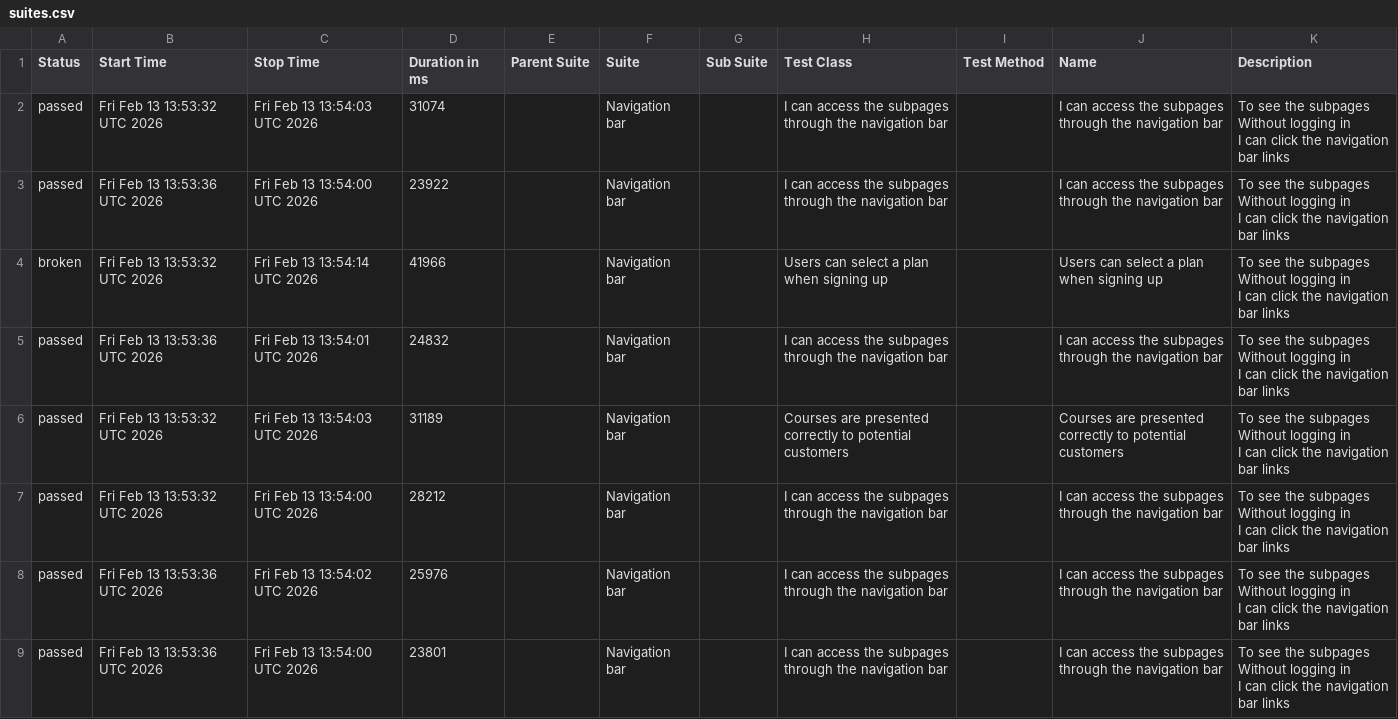
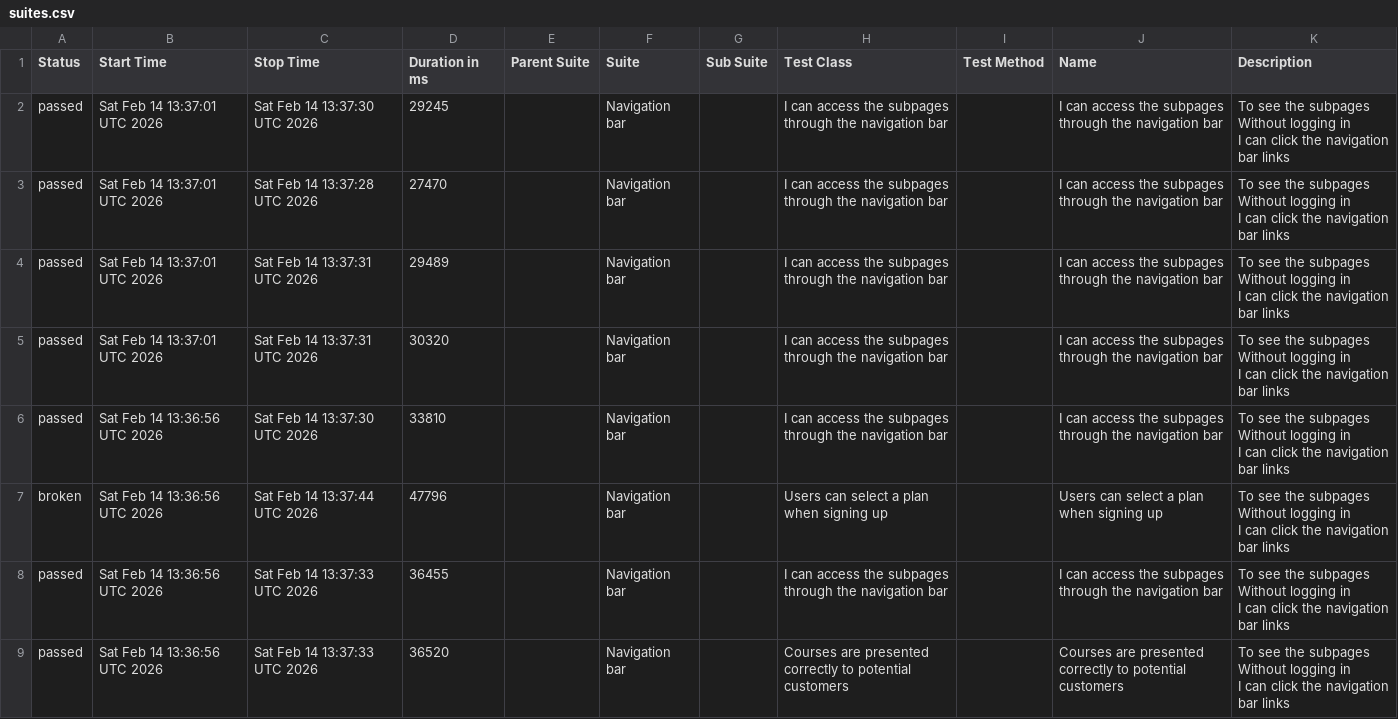
Before and after one commit to ingmarcela27/selenium-cucumber-allure-java, a CSV file: allureReport/data/suites.csv, drawn as a sheet.

```diff
--- a/allureReport/data/suites.csv
+++ b/allureReport/data/suites.csv
@@ -1,25 +1,25 @@
 "Status","Start Time","Stop Time","Duration in ms","Parent Suite","Suite","Sub Suite","Test Class","Test Method","Name","Description"
-"passed","Fri Feb 13 13:53:32 UTC 2026","Fri Feb 13 13:54:03 UTC 2026","31074","","Navigation bar","","I can access the subpages through the navigation bar","","I can access the subpages through the navigation bar","  To see the subpages
-  Without logging in
-  I can click the navigation bar links"
-"passed","Fri Feb 13 13:53:36 UTC 2026","Fri Feb 13 13:54:00 UTC 2026","23922","","Navigation bar","","I can access the subpages through the navigation bar","","I can access the subpages through the navigation bar","  To see the subpages
-  Without logging in
-  I can click the navigation bar links"
-"broken","Fri Feb 13 13:53:32 UTC 2026","Fri Feb 13 13:54:14 UTC 2026","41966","","Navigation bar","","Users can select a plan when signing up","","Users can select a plan when signing up","  To see the subpages
-  Without logging in
-  I can click the navigation bar links"
-"passed","Fri Feb 13 13:53:36 UTC 2026","Fri Feb 13 13:54:01 UTC 2026","24832","","Navigation bar","","I can access the subpages through the navigation bar","","I can access the subpages through the navigation bar","  To see the subpages
-  Without logging in
-  I can click the navigation bar links"
-"passed","Fri Feb 13 13:53:32 UTC 2026","Fri Feb 13 13:54:03 UTC 2026","31189","","Navigation bar","","Courses are presented correctly to potential customers","","Courses are presented correctly to potential customers","  To see the subpages
-  Without logging in
-  I can click the navigation bar links"
-"passed","Fri Feb 13 13:53:32 UTC 2026","Fri Feb 13 13:54:00 UTC 2026","28212","","Navigation bar","","I can access the subpages through the navigation bar","","I can access the subpages through the navigation bar","  To see the subpages
-  Without logging in
-  I can click the navigation bar links"
-"passed","Fri Feb 13 13:53:36 UTC 2026","Fri Feb 13 13:54:02 UTC 2026","25976","","Navigation bar","","I can access the subpages through the navigation bar","","I can access the subpages through the navigation bar","  To see the subpages
-  Without logging in
-  I can click the navigation bar links"
-"passed","Fri Feb 13 13:53:36 UTC 2026","Fri Feb 13 13:54:00 UTC 2026","23801","","Navigation bar","","I can access the subpages through the navigation bar","","I can access the subpages through the navigation bar","  To see the subpages
-  Without logging in
-  I can click the navigation bar links"
+"passed","Sat Feb 14 13:37:01 UTC 2026","Sat Feb 14 13:37:30 UTC 2026","29245","","Navigation bar","","I can access the subpages through the navigation bar","","I can access the subpages through the navigation bar","  To see the subpages
+  Without logging in
+  I can click the navigation bar links"
+"passed","Sat Feb 14 13:37:01 UTC 2026","Sat Feb 14 13:37:28 UTC 2026","27470","","Navigation bar","","I can access the subpages through the navigation bar","","I can access the subpages through the navigation bar","  To see the subpages
+  Without logging in
+  I can click the navigation bar links"
+"passed","Sat Feb 14 13:37:01 UTC 2026","Sat Feb 14 13:37:31 UTC 2026","29489","","Navigation bar","","I can access the subpages through the navigation bar","","I can access the subpages through the navigation bar","  To see the subpages
+  Without logging in
+  I can click the navigation bar links"
+"passed","Sat Feb 14 13:37:01 UTC 2026","Sat Feb 14 13:37:31 UTC 2026","30320","","Navigation bar","","I can access the subpages through the navigation bar","","I can access the subpages through the navigation bar","  To see the subpages
+  Without logging in
+  I can click the navigation bar links"
+"passed","Sat Feb 14 13:36:56 UTC 2026","Sat Feb 14 13:37:30 UTC 2026","33810","","Navigation bar","","I can access the subpages through the navigation bar","","I can access the subpages through the navigation bar","  To see the subpages
+  Without logging in
+  I can click the navigation bar links"
+"broken","Sat Feb 14 13:36:56 UTC 2026","Sat Feb 14 13:37:44 UTC 2026","47796","","Navigation bar","","Users can select a plan when signing up","","Users can select a plan when signing up","  To see the subpages
+  Without logging in
+  I can click the navigation bar links"
+"passed","Sat Feb 14 13:36:56 UTC 2026","Sat Feb 14 13:37:33 UTC 2026","36455","","Navigation bar","","I can access the subpages through the navigation bar","","I can access the subpages through the navigation bar","  To see the subpages
+  Without logging in
+  I can click the navigation bar links"
+"passed","Sat Feb 14 13:36:56 UTC 2026","Sat Feb 14 13:37:33 UTC 2026","36520","","Navigation bar","","Courses are presented correctly to potential customers","","Courses are presented correctly to potential customers","  To see the subpages
+  Without logging in
+  I can click the navigation bar links"
```
Also changed, not shown: 38 other files.
